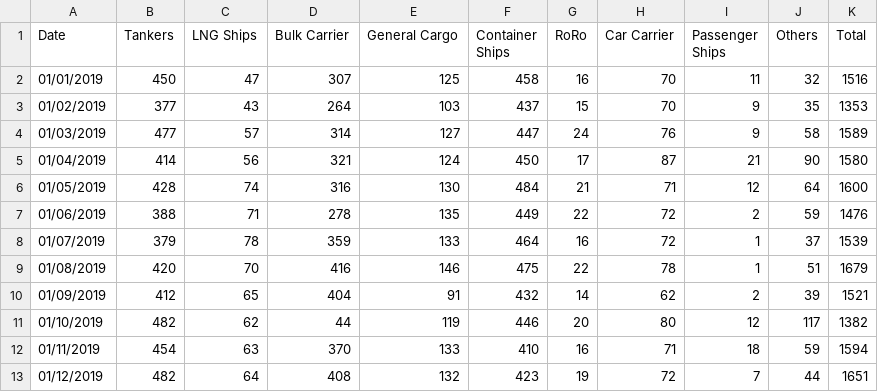
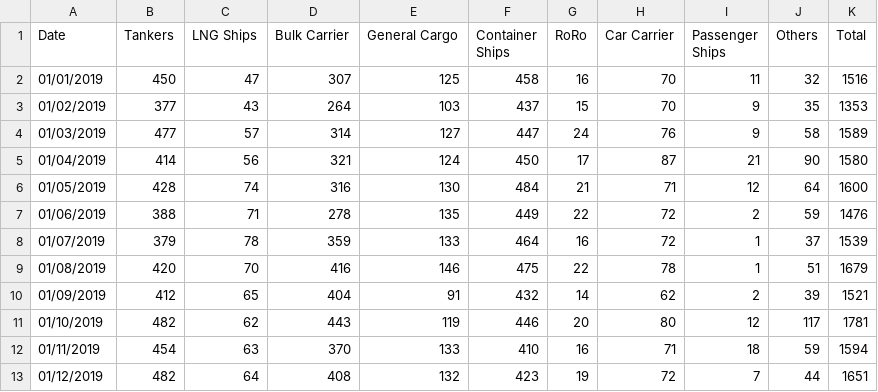
Before and after one commit to ADB-Data-Division/ais_passageways, a CSV file: data/Suez Canal Transits SCA 2019.csv, drawn as a sheet.

Commit message:
correct type

```diff
--- a/data/Suez Canal Transits SCA 2019.csv
+++ b/data/Suez Canal Transits SCA 2019.csv
@@ -10,3 +10,3 @@
 01/09/2019,412,65,404,91,432,14,62,2,39,1521
-01/10/2019,482,62,44,119,446,20,80,12,117,1382
+01/10/2019,482,62,443,119,446,20,80,12,117,1781
 01/11/2019,454,63,370,133,410,16,71,18,59,1594
```
